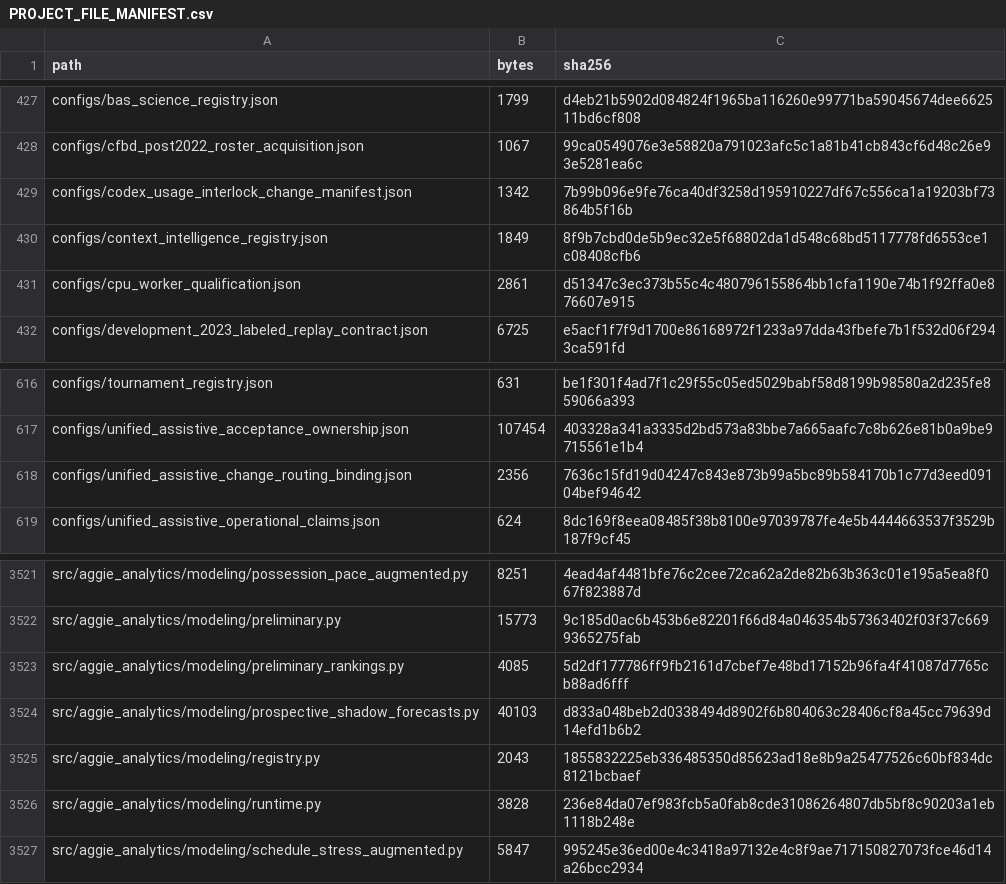
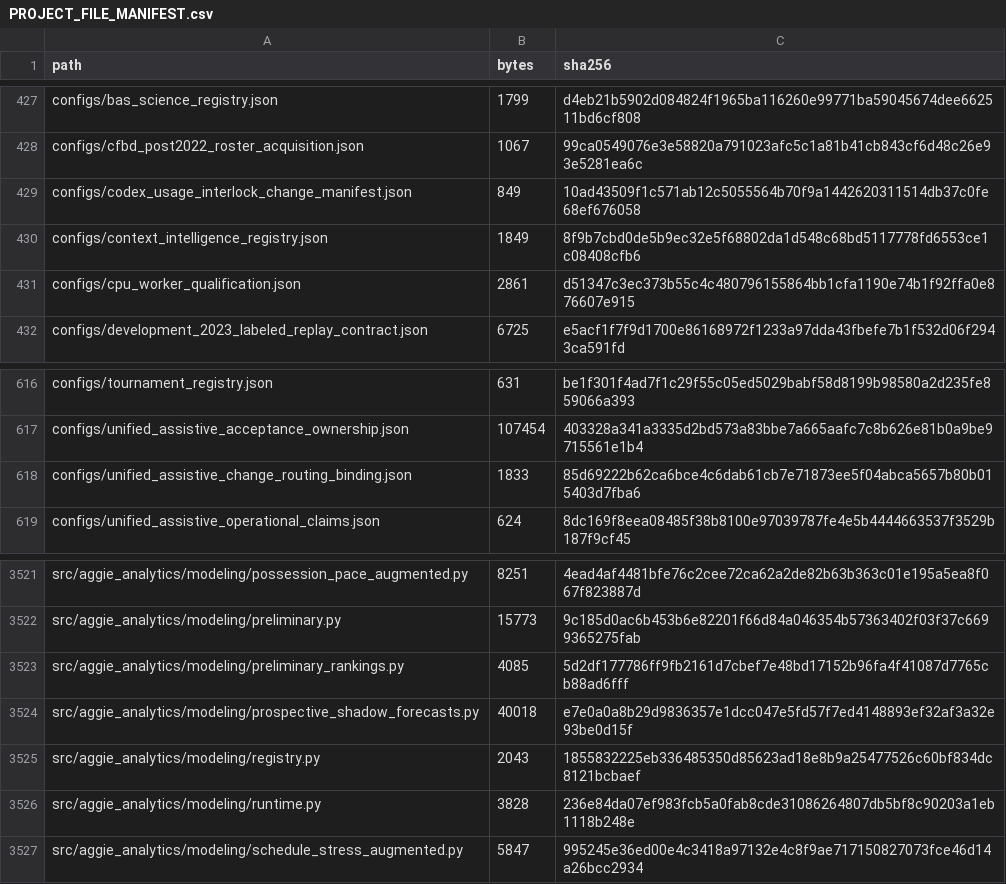
Before and after one commit to KevinSGarrett/BatteredAggieSyndrome, a CSV file: provenance/PROJECT_FILE_MANIFEST.csv, drawn as a sheet; only a part is shown, gaps mark what is left out.

```diff
--- a/provenance/PROJECT_FILE_MANIFEST.csv
+++ b/provenance/PROJECT_FILE_MANIFEST.csv
@@ -428,3 +428,3 @@ configs/bas_science_registry.json,1799,d4eb21b5902d084824f1965ba116260e99771ba59
 configs/cfbd_post2022_roster_acquisition.json,1067,99ca0549076e3e58820a791023afc5c1a81b41cb843cf6d48c26e93e5281ea6c
-configs/codex_usage_interlock_change_manifest.json,1342,7b99b096e9fe76ca40df3258d195910227df67c556ca1a19203bf73864b5f16b
+configs/codex_usage_interlock_change_manifest.json,849,10ad43509f1c571ab12c5055564b70f9a1442620311514db37c0fe68ef676058
 configs/context_intelligence_registry.json,1849,8f9b7cbd0de5b9ec32e5f68802da1d548c68bd5117778fd6553ce1c08408cfb6
@@ -617,3 +617,3 @@ configs/tournament_registry.json,631,be1f301f4ad7f1c29f55c05ed5029babf58d8199b98
 configs/unified_assistive_acceptance_ownership.json,107454,403328a341a3335d2bd573a83bbe7a665aafc7c8b626e81b0a9be9715561e1b4
-configs/unified_assistive_change_routing_binding.json,2356,7636c15fd19d04247c843e873b99a5bc89b584170b1c77d3eed09104bef94642
+configs/unified_assistive_change_routing_binding.json,1833,85d69222b62ca6bce4c6dab61cb7e71873ee5f04abca5657b80b015403d7fba6
 configs/unified_assistive_operational_claims.json,624,8dc169f8eea08485f38b8100e97039787fe4e5b4444663537f3529b187f9cf45
@@ -3523,3 +3523,3 @@ src/aggie_analytics/modeling/preliminary.py,15773,9c185d0ac6b453b6e82201f66d84a0
 src/aggie_analytics/modeling/preliminary_rankings.py,4085,5d2df177786ff9fb2161d7cbef7e48bd17152b96fa4f41087d7765cb88ad6fff
-src/aggie_analytics/modeling/prospective_shadow_forecasts.py,40103,d833a048beb2d0338494d8902f6b804063c28406cf8a45cc79639d14efd1b6b2
+src/aggie_analytics/modeling/prospective_shadow_forecasts.py,40018,e7e0a0a8b29d9836357e1dcc047e5fd57f7ed4148893ef32af3a32e93be0d15f
 src/aggie_analytics/modeling/registry.py,2043,1855832225eb336485350d85623ad18e8b9a25477526c60bf834dc8121bcbaef
```
Also changed, not shown: 4 other files.
